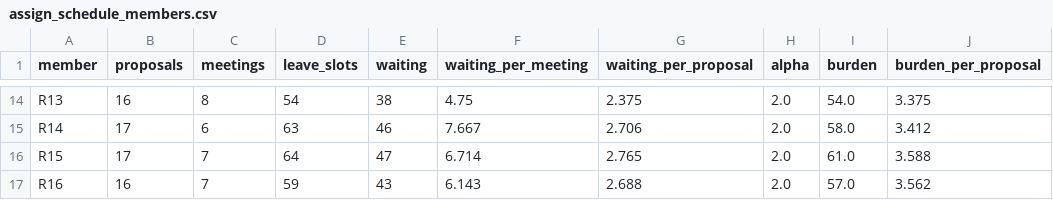
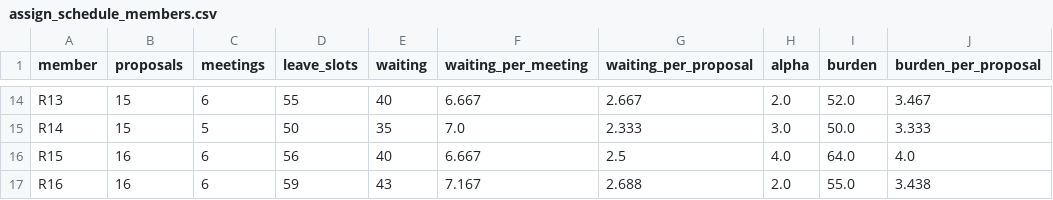
Before and after one commit to HI-IDN/IDeLM-panel-fairness, a CSV file: docs/data/assign_schedule_members.csv, drawn as a sheet; only a part is shown, gaps mark what is left out; the diff covers the shown part only; the diff names each change by its address in the sheet, - before the commit and + after, or states it on an @@ line.

```diff
--- a/docs/data/assign_schedule_members.csv
+++ b/docs/data/assign_schedule_members.csv
-B14 (proposals): 16
+B14 (proposals): 15
-C14 (meetings): 8
+C14 (meetings): 6
-D14 (leave_slots): 54
+D14 (leave_slots): 55
-E14 (waiting): 38
+E14 (waiting): 40
-F14 (waiting_per_meeting): 4.75
+F14 (waiting_per_meeting): 6.667
-G14 (waiting_per_proposal): 2.375
+G14 (waiting_per_proposal): 2.667
-I14 (burden): 54.0
+I14 (burden): 52.0
-J14 (burden_per_proposal): 3.375
+J14 (burden_per_proposal): 3.467
-B15 (proposals): 17
+B15 (proposals): 15
-C15 (meetings): 6
+C15 (meetings): 5
-D15 (leave_slots): 63
+D15 (leave_slots): 50
-E15 (waiting): 46
+E15 (waiting): 35
-F15 (waiting_per_meeting): 7.667
+F15 (waiting_per_meeting): 7.0
-G15 (waiting_per_proposal): 2.706
+G15 (waiting_per_proposal): 2.333
-H15 (alpha): 2.0
+H15 (alpha): 3.0
-I15 (burden): 58.0
+I15 (burden): 50.0
-J15 (burden_per_proposal): 3.412
+J15 (burden_per_proposal): 3.333
-B16 (proposals): 17
+B16 (proposals): 16
-C16:C17 (meetings): 7
+C16:C17 (meetings): 6
-D16 (leave_slots): 64
+D16 (leave_slots): 56
-E16 (waiting): 47
+E16 (waiting): 40
-F16 (waiting_per_meeting): 6.714
+F16 (waiting_per_meeting): 6.667
-G16 (waiting_per_proposal): 2.765
+G16 (waiting_per_proposal): 2.5
-H16 (alpha): 2.0
+H16 (alpha): 4.0
-I16 (burden): 61.0
+I16 (burden): 64.0
-J16 (burden_per_proposal): 3.588
+J16 (burden_per_proposal): 4.0
-F17 (waiting_per_meeting): 6.143
+F17 (waiting_per_meeting): 7.167
-I17 (burden): 57.0
+I17 (burden): 55.0
-J17 (burden_per_proposal): 3.562
+J17 (burden_per_proposal): 3.438
```
Also changed, not shown: 130 edited cells elsewhere in this file, docs/data/assign_panel.csv, docs/data/assign_schedule_agenda.csv, 3 other files.
